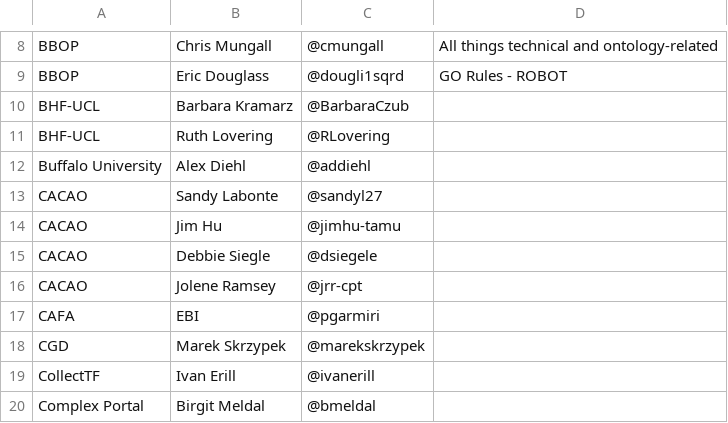
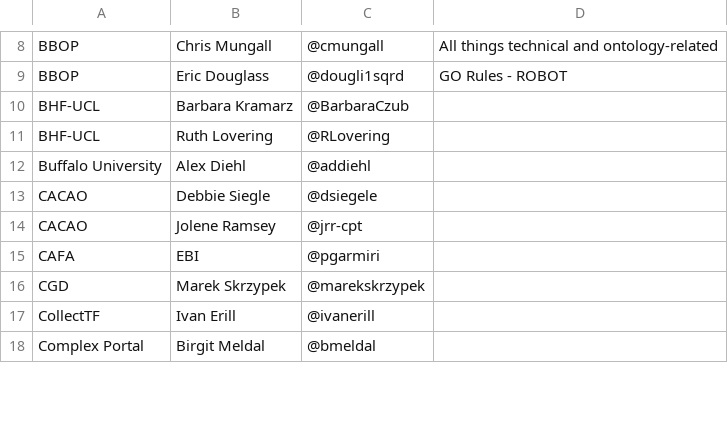
Before and after one commit to geneontology/go-site, a CSV file: metadata/group-contacts.csv, drawn as a sheet; only a part is shown, gaps mark what is left out; the diff names each change by its address in the sheet, - before the commit and + after, or states it on an @@ line.

Commit message:
Removed CACAO Jim, Sandy

```diff
--- a/metadata/group-contacts.csv
+++ b/metadata/group-contacts.csv
-row 13: CACAO | Sandy Labonte | @sandyl27
-row 14: CACAO | Jim Hu | @jimhu-tamu
```
